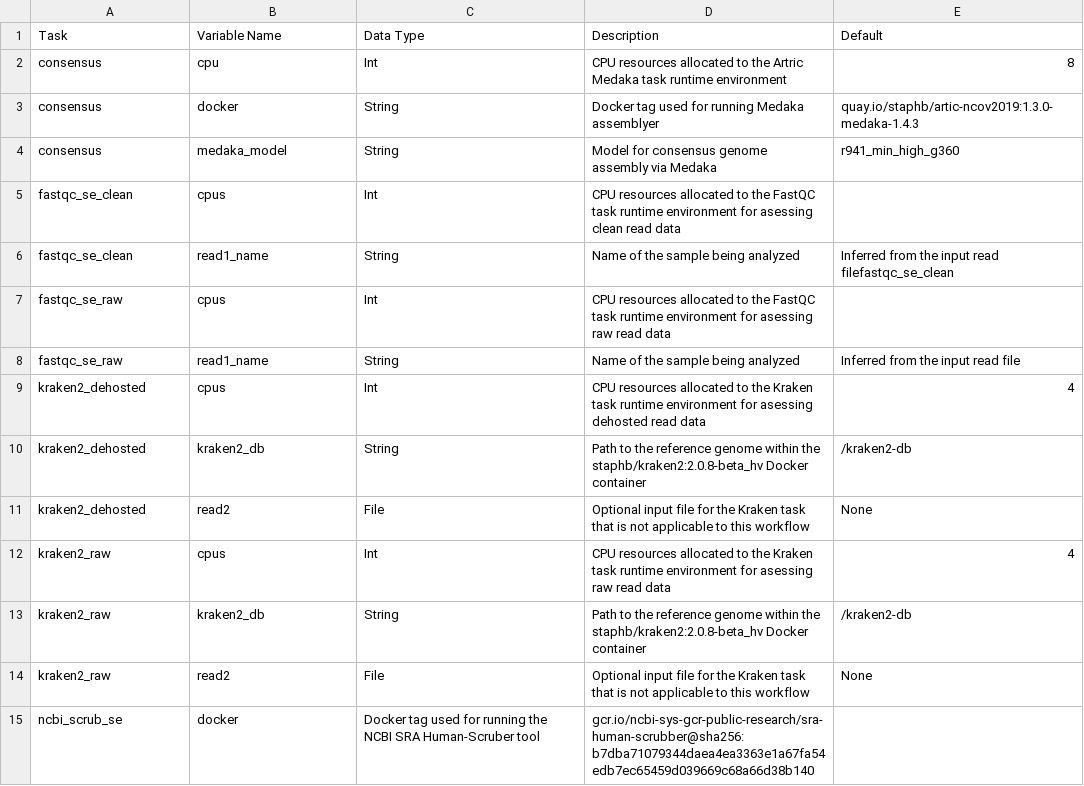
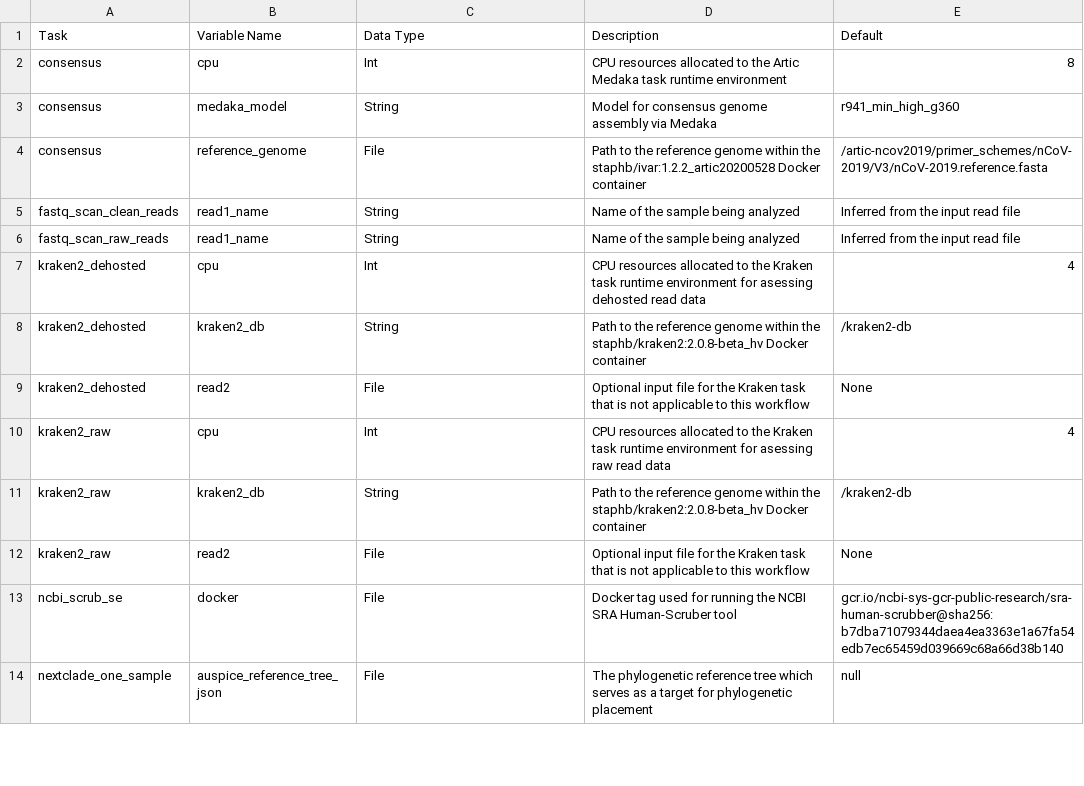
Before and after one commit to theiagen/public_health_viral_genomics, a CSV file: docs/source/tables/theiacov_workflows/theiacov_clearlabs_optional_inputs.csv, drawn as a sheet; only a part is shown; the diff covers the shown part only.

```diff
--- a/docs/source/tables/theiacov_workflows/theiacov_clearlabs_optional_inputs.csv
+++ b/docs/source/tables/theiacov_workflows/theiacov_clearlabs_optional_inputs.csv
@@ -1,15 +1,14 @@
 Task,Variable Name,Data Type,Description,Default
-consensus,cpu,Int,CPU resources allocated to the Artric Medaka task runtime environment,8
-consensus,docker,String,Docker tag used for running Medaka assemblyer,quay.io/staphb/artic-ncov2019:1.3.0-medaka-1.4.3
+consensus,cpu,Int,CPU resources allocated to the Artic Medaka task runtime environment,8
 consensus,medaka_model,String,Model for consensus genome assembly via Medaka,r941_min_high_g360
-fastqc_se_clean,cpus,Int,CPU resources allocated to the FastQC task runtime environment for asessing clean read data,
-fastqc_se_clean,read1_name,String,Name of the sample being analyzed ,Inferred from the input read filefastqc_se_clean
-fastqc_se_raw,cpus,Int,CPU resources allocated to the FastQC task runtime environment for asessing raw read data,
-fastqc_se_raw,read1_name,String,Name of the sample being analyzed ,Inferred from the input read file
-kraken2_dehosted,cpus,Int,CPU resources allocated to the Kraken task runtime environment for asessing dehosted read data,4
+consensus,reference_genome,File,Path to the reference genome within the staphb/ivar:1.2.2_artic20200528 Docker container,/artic-ncov2019/primer_schemes/nCoV-2019/V3/nCoV-2019.reference.fasta
+fastq_scan_clean_reads,read1_name,String,Name of the sample being analyzed,Inferred from the input read file
+fastq_scan_raw_reads,read1_name,String,Name of the sample being analyzed,Inferred from the input read file
+kraken2_dehosted,cpu,Int,CPU resources allocated to the Kraken task runtime environment for asessing dehosted read data,4
 kraken2_dehosted,kraken2_db,String,Path to the reference genome within the staphb/kraken2:2.0.8-beta_hv Docker container,/kraken2-db
 kraken2_dehosted,read2,File,Optional input file for the Kraken task that is not applicable to this workflow,None
-kraken2_raw,cpus,Int,CPU resources allocated to the Kraken task runtime environment for asessing raw read data,4
+kraken2_raw,cpu,Int,CPU resources allocated to the Kraken task runtime environment for asessing raw read data,4
 kraken2_raw,kraken2_db,String,Path to the reference genome within the staphb/kraken2:2.0.8-beta_hv Docker container,/kraken2-db
 kraken2_raw,read2,File,Optional input file for the Kraken task that is not applicable to this workflow,None
-ncbi_scrub_se,docker,Docker tag used for running the NCBI SRA Human-Scruber tool,gcr.io/ncbi-sys-gcr-public-research/sra-human-scrubber@sha256:b7dba71079344daea4ea3363e1a67fa54edb7ec65459d039669c68a66d38b140
+ncbi_scrub_se,docker,File,Docker tag used for running the NCBI SRA Human-Scruber tool,gcr.io/ncbi-sys-gcr-public-research/sra-human-scrubber@sha256:b7dba71079344daea4ea3363e1a67fa54edb7ec65459d039669c68a66d38b140
+nextclade_one_sample,auspice_reference_tree_json,File,The phylogenetic reference tree which serves as a target for phylogenetic placement,null
```
Also changed, not shown: 12 added rows, 1 removed row and 10 edited cells elsewhere in this file, docs/source/tables/theiacov_workflows/theiacov_clearlabs_outputs.csv, docs/source/tables/theiacov_workflows/theiacov_illumina_pe_optional_inputs.csv, 4 other files.
